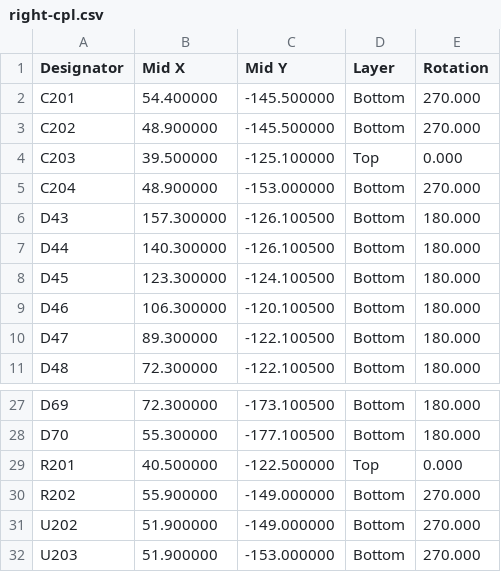
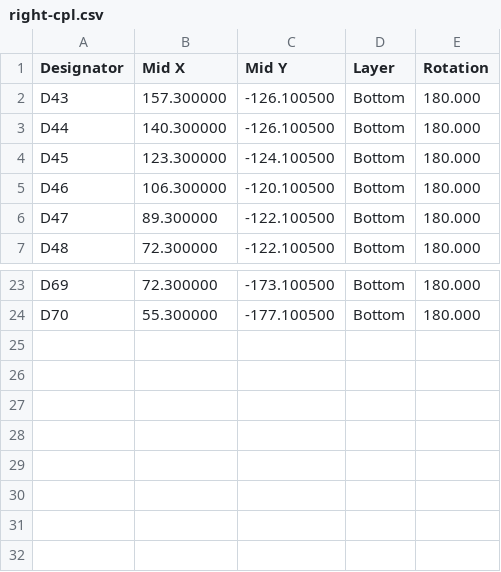
Before and after one commit to beryu/kb-1, a CSV file: pcb/jlcpcb/output/right-cpl.csv, drawn as a sheet; only a part is shown, gaps mark what is left out.

```diff
--- a/pcb/jlcpcb/output/right-cpl.csv
+++ b/pcb/jlcpcb/output/right-cpl.csv
@@ -1,6 +1,2 @@
 Designator,Mid X,Mid Y,Layer,Rotation
-C201,54.400000,-145.500000,Bottom,270.000
-C202,48.900000,-145.500000,Bottom,270.000
-C203,39.500000,-125.100000,Top,0.000
-C204,48.900000,-153.000000,Bottom,270.000
 D43,157.300000,-126.100500,Bottom,180.000
@@ -28,5 +24 @@ D69,72.300000,-173.100500,Bottom,180.000
 D70,55.300000,-177.100500,Bottom,180.000
-R201,40.500000,-122.500000,Top,0.000
-R202,55.900000,-149.000000,Bottom,270.000
-U202,51.900000,-149.000000,Bottom,270.000
-U203,51.900000,-153.000000,Bottom,270.000
```
Also changed, not shown: pcb/jlcpcb/output/combined-bom.csv, pcb/jlcpcb/output/combined-cpl.csv, 23 other files.
